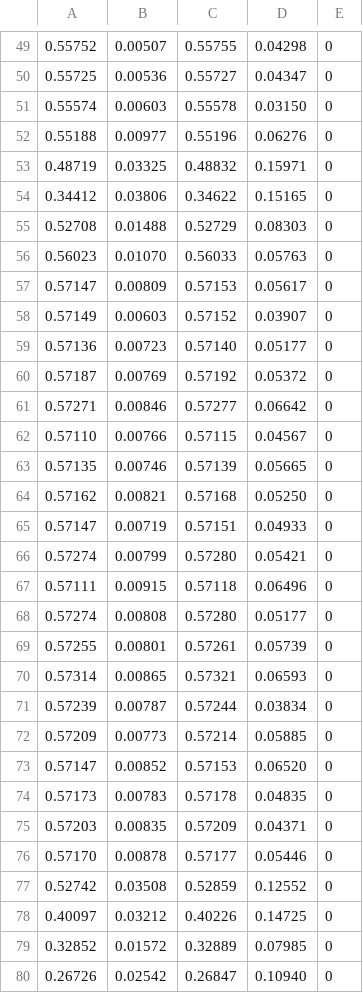
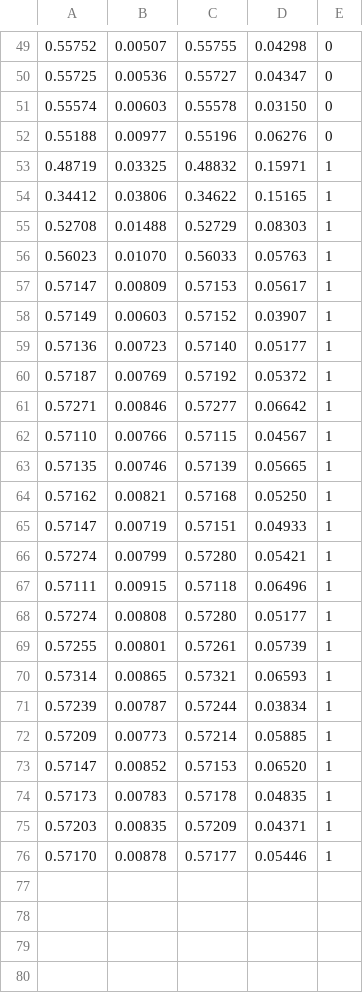
Before and after one commit to samueldamasceno/iot-cp4, a CSV file: parte2/dataset_features.csv, drawn as a sheet; only a part is shown, gaps mark what is left out; the diff covers the shown part only.

Commit message:
parte 2 finalizada

```diff
--- a/parte2/dataset_features.csv
+++ b/parte2/dataset_features.csv
@@ -52,29 +52,25 @@
 0.55188,0.00977,0.55196,0.06276,0
-0.48719,0.03325,0.48832,0.15971,0
-0.34412,0.03806,0.34622,0.15165,0
-0.52708,0.01488,0.52729,0.08303,0
-0.56023,0.01070,0.56033,0.05763,0
-0.57147,0.00809,0.57153,0.05617,0
-0.57149,0.00603,0.57152,0.03907,0
-0.57136,0.00723,0.57140,0.05177,0
-0.57187,0.00769,0.57192,0.05372,0
-0.57271,0.00846,0.57277,0.06642,0
-0.57110,0.00766,0.57115,0.04567,0
-0.57135,0.00746,0.57139,0.05665,0
-0.57162,0.00821,0.57168,0.05250,0
-0.57147,0.00719,0.57151,0.04933,0
-0.57274,0.00799,0.57280,0.05421,0
-0.57111,0.00915,0.57118,0.06496,0
-0.57274,0.00808,0.57280,0.05177,0
-0.57255,0.00801,0.57261,0.05739,0
-0.57314,0.00865,0.57321,0.06593,0
-0.57239,0.00787,0.57244,0.03834,0
-0.57209,0.00773,0.57214,0.05885,0
-0.57147,0.00852,0.57153,0.06520,0
-0.57173,0.00783,0.57178,0.04835,0
-0.57203,0.00835,0.57209,0.04371,0
-0.57170,0.00878,0.57177,0.05446,0
-0.52742,0.03508,0.52859,0.12552,0
-0.40097,0.03212,0.40226,0.14725,0
-0.32852,0.01572,0.32889,0.07985,0
-0.26726,0.02542,0.26847,0.10940,0
+0.48719,0.03325,0.48832,0.15971,1
+0.34412,0.03806,0.34622,0.15165,1
+0.52708,0.01488,0.52729,0.08303,1
+0.56023,0.01070,0.56033,0.05763,1
+0.57147,0.00809,0.57153,0.05617,1
+0.57149,0.00603,0.57152,0.03907,1
+0.57136,0.00723,0.57140,0.05177,1
+0.57187,0.00769,0.57192,0.05372,1
+0.57271,0.00846,0.57277,0.06642,1
+0.57110,0.00766,0.57115,0.04567,1
+0.57135,0.00746,0.57139,0.05665,1
+0.57162,0.00821,0.57168,0.05250,1
+0.57147,0.00719,0.57151,0.04933,1
+0.57274,0.00799,0.57280,0.05421,1
+0.57111,0.00915,0.57118,0.06496,1
+0.57274,0.00808,0.57280,0.05177,1
+0.57255,0.00801,0.57261,0.05739,1
+0.57314,0.00865,0.57321,0.06593,1
+0.57239,0.00787,0.57244,0.03834,1
+0.57209,0.00773,0.57214,0.05885,1
+0.57147,0.00852,0.57153,0.06520,1
+0.57173,0.00783,0.57178,0.04835,1
+0.57203,0.00835,0.57209,0.04371,1
+0.57170,0.00878,0.57177,0.05446,1
```
Also changed, not shown: 17 removed rows elsewhere in this file, 9 other files.
